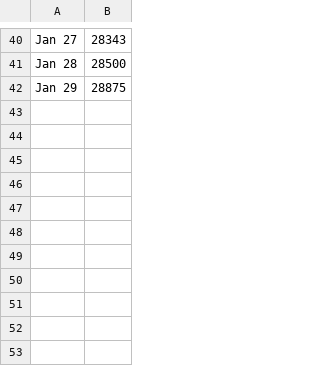
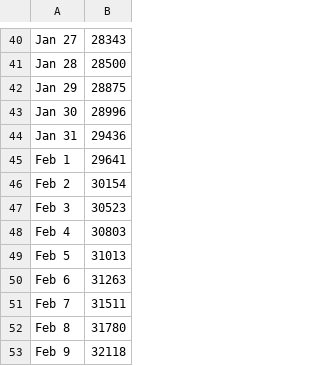
Before and after one commit to luvi/caricoviddata, a CSV file: test.csv, drawn as a sheet; only a part is shown, gaps mark what is left out; the diff names each change by its address in the sheet, - before the commit and + after, or states it on an @@ line.

Commit message:
Update test.csv

```diff
--- a/test.csv
+++ b/test.csv
+row 43: Jan 30 | 28996
+row 44: Jan 31 | 29436
+row 45: Feb 1 | 29641
+row 46: Feb 2 | 30154
+row 47: Feb 3 | 30523
+row 48: Feb 4 | 30803
+row 49: Feb 5 | 31013
+row 50: Feb 6 | 31263
+row 51: Feb 7 | 31511
+row 52: Feb 8 | 31780
+row 53: Feb 9 | 32118
```
